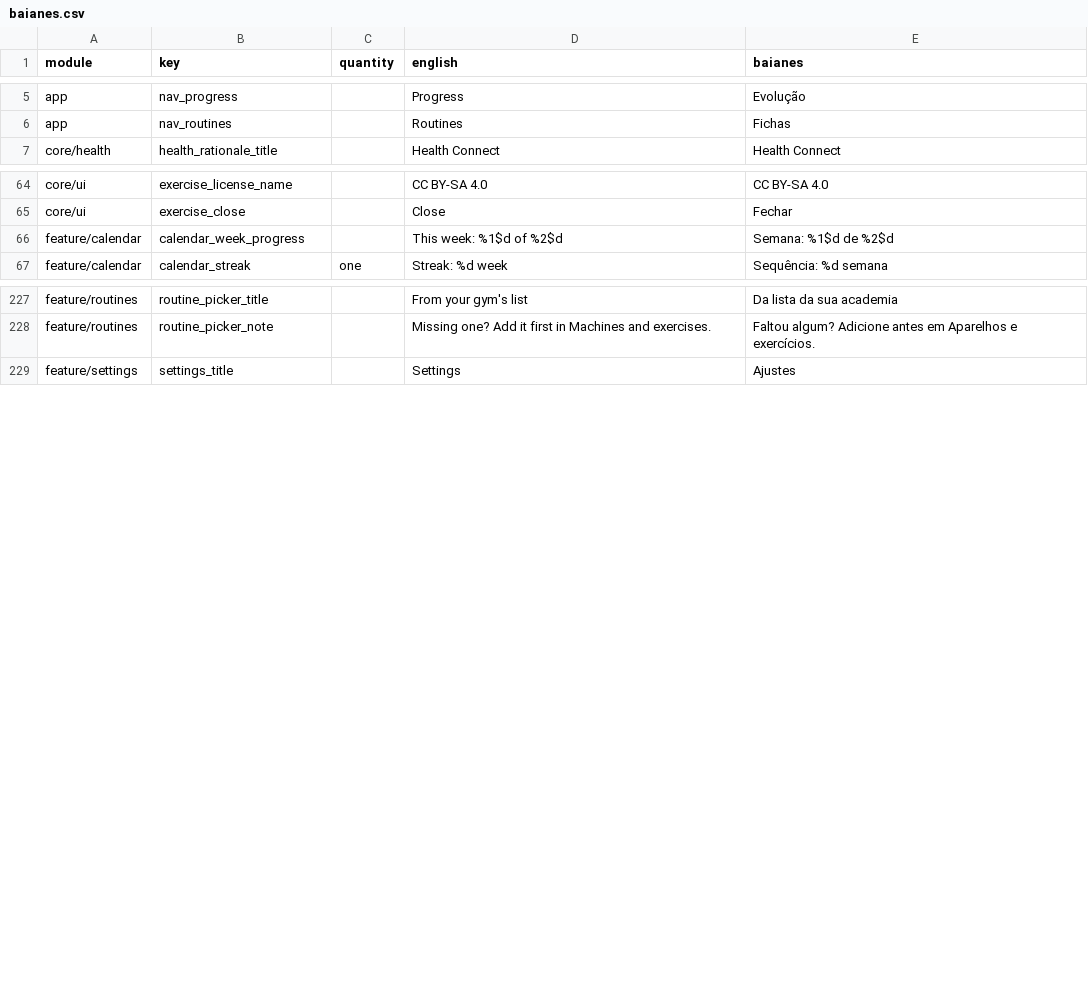
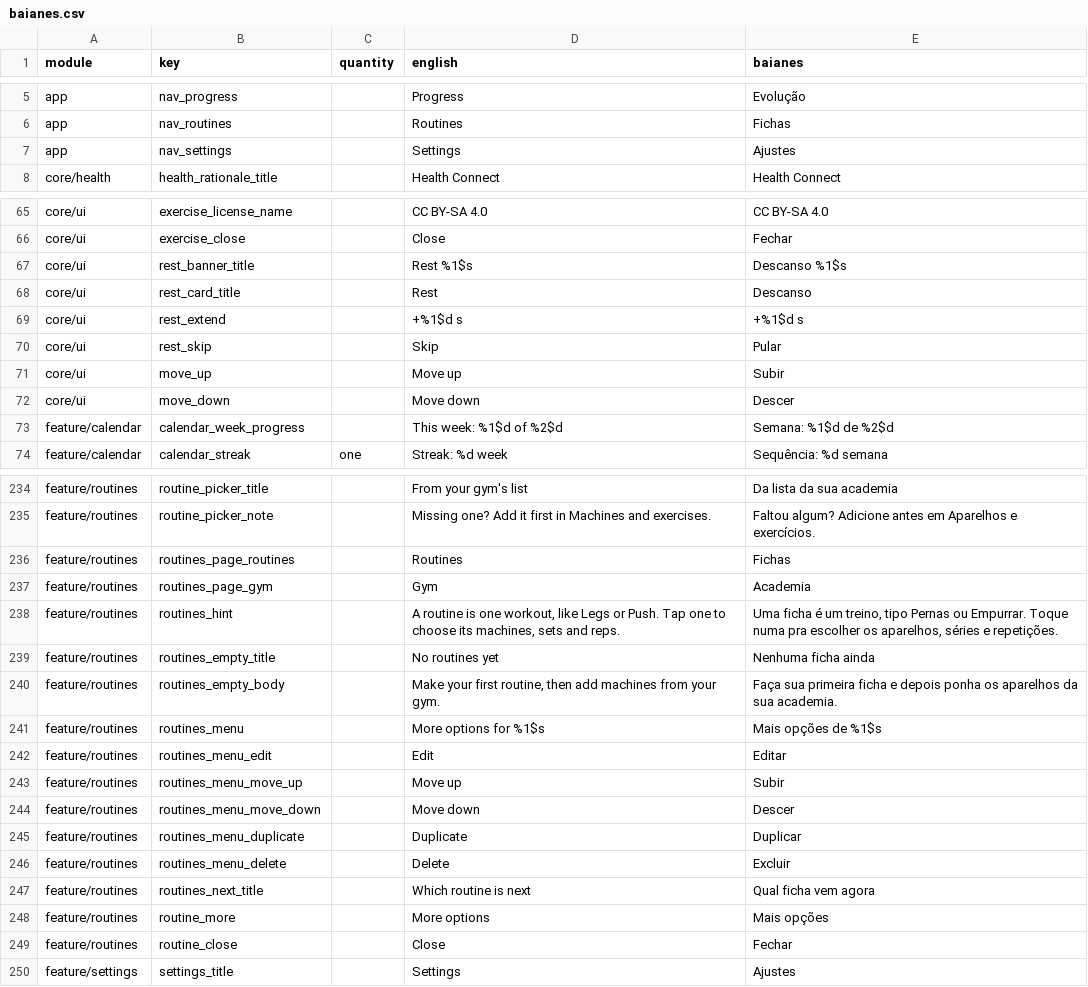
Before and after one commit to ramonvidal/BoraTreino, a CSV file: translations/baianes.csv, drawn as a sheet; only a part is shown, gaps mark what is left out; the diff covers the shown part only.

```diff
--- a/translations/baianes.csv
+++ b/translations/baianes.csv
@@ -6,2 +6,3 @@ app,nav_progress,,Progress,Evolução
 app,nav_routines,,Routines,Fichas
+app,nav_settings,,Settings,Ajustes
 core/health,health_rationale_title,,Health Connect,Health Connect
@@ -65,2 +66,8 @@ core/ui,exercise_license_name,,CC BY-SA 4.0,CC BY-SA 4.0
 core/ui,exercise_close,,Close,Fechar
+core/ui,rest_banner_title,,Rest %1$s,Descanso %1$s
+core/ui,rest_card_title,,Rest,Descanso
+core/ui,rest_extend,,+%1$d s,+%1$d s
+core/ui,rest_skip,,Skip,Pular
+core/ui,move_up,,Move up,Subir
+core/ui,move_down,,Move down,Descer
 feature/calendar,calendar_week_progress,,This week: %1$d of %2$d,Semana: %1$d de %2$d
@@ -228,2 +235,16 @@ feature/routines,routine_picker_title,,From your gym's list,Da lista da sua acad
 feature/routines,routine_picker_note,,Missing one? Add it first in Machines and exercises.,Faltou algum? Adicione antes em Aparelhos e exercícios.
+feature/routines,routines_page_routines,,Routines,Fichas
+feature/routines,routines_page_gym,,Gym,Academia
+feature/routines,routines_hint,,"A routine is one workout, like Legs or Push. Tap one to choose its machines, sets and reps.","Uma ficha é um treino, tipo Pernas ou Empurrar. Toque numa pra escolher os aparelhos, séries e repetições."
+feature/routines,routines_empty_title,,No routines yet,Nenhuma ficha ainda
+feature/routines,routines_empty_body,,"Make your first routine, then add machines from your gym.",Faça sua primeira ficha e depois ponha os aparelhos da sua academia.
+feature/routines,routines_menu,,More options for %1$s,Mais opções de %1$s
+feature/routines,routines_menu_edit,,Edit,Editar
+feature/routines,routines_menu_move_up,,Move up,Subir
+feature/routines,routines_menu_move_down,,Move down,Descer
+feature/routines,routines_menu_duplicate,,Duplicate,Duplicar
+feature/routines,routines_menu_delete,,Delete,Excluir
+feature/routines,routines_next_title,,Which routine is next,Qual ficha vem agora
+feature/routines,routine_more,,More options,Mais opções
+feature/routines,routine_close,,Close,Fechar
 feature/settings,settings_title,,Settings,Ajustes
```
Also changed, not shown: 5 added rows elsewhere in this file, 12 other files.
